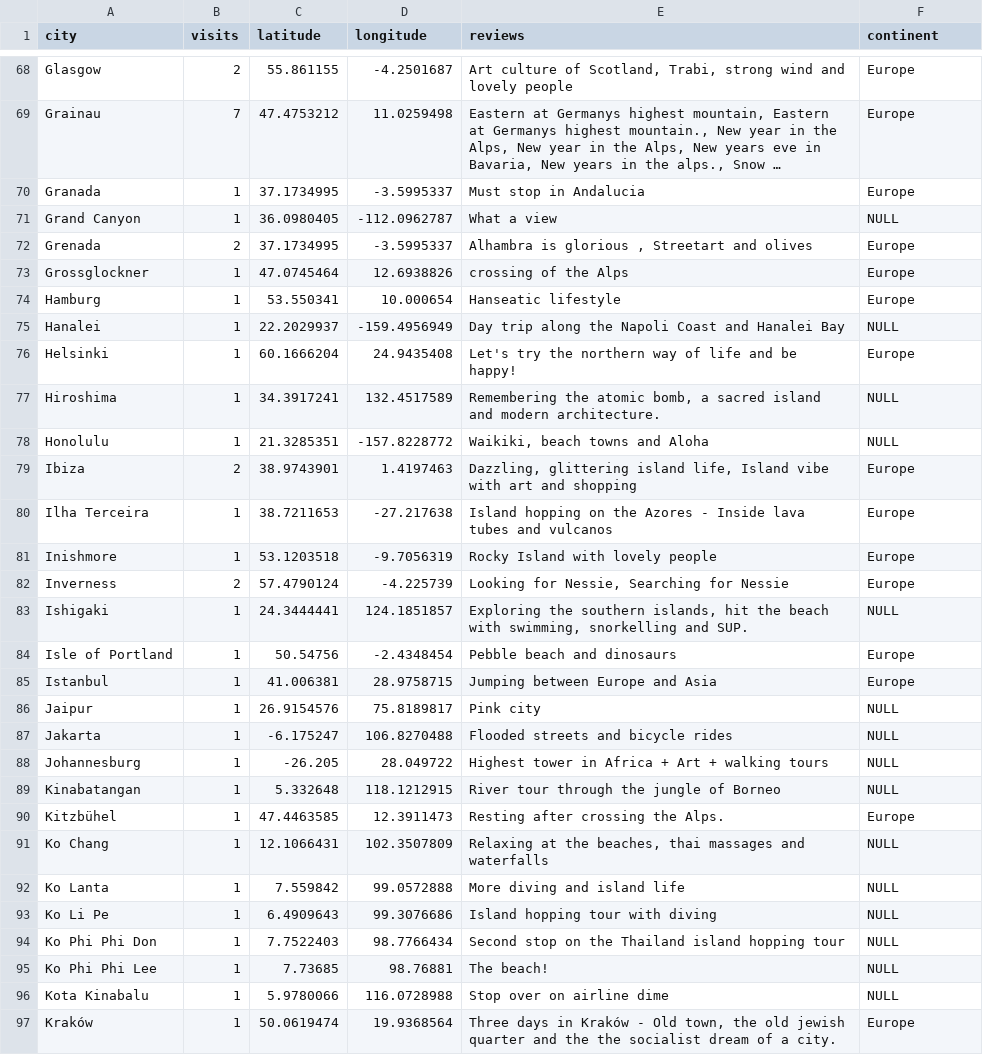
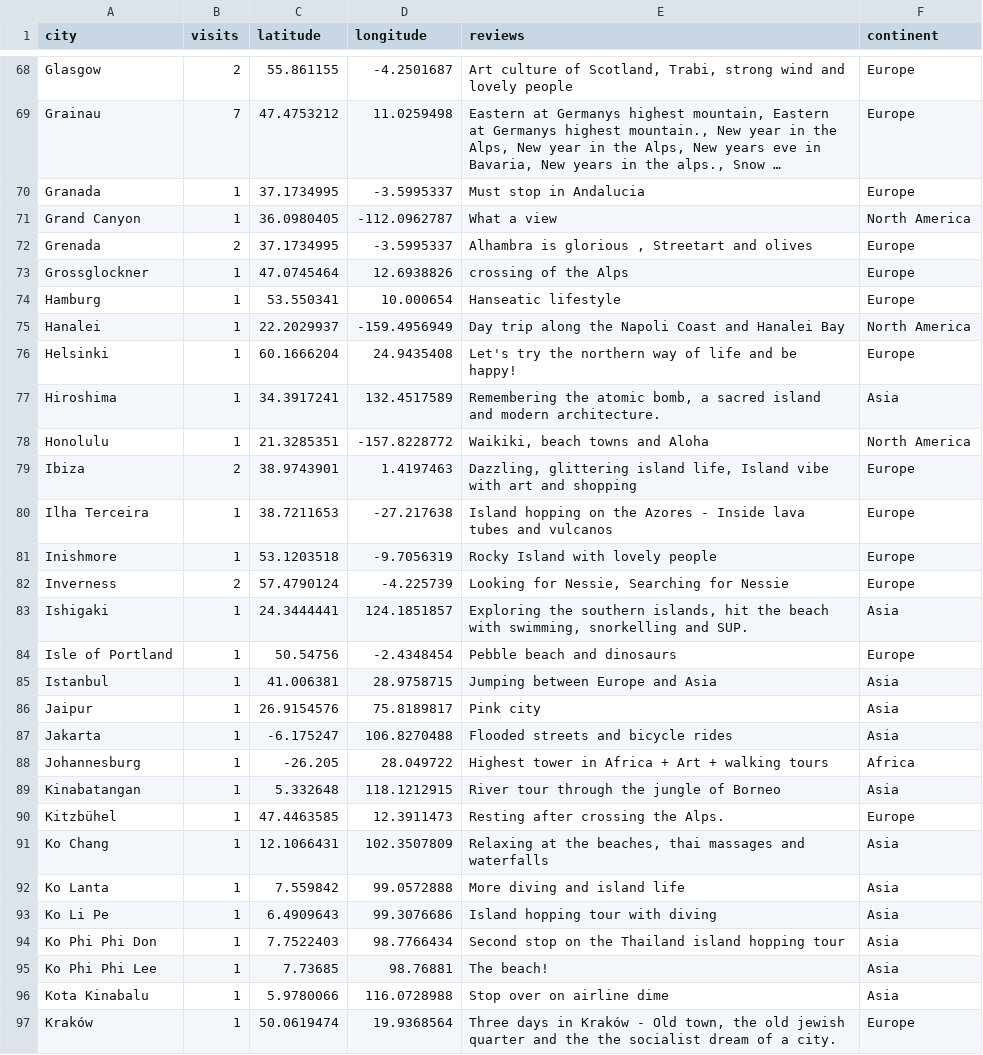
Before and after one commit to UlrikeDetective/UlrikeHerold, a CSV file: Data/mapPlaces.csv, drawn as a sheet; only a part is shown, gaps mark what is left out; long unchanged cells end in …; the diff covers the shown part only.

```diff
--- a/Data/mapPlaces.csv
+++ b/Data/mapPlaces.csv
@@ -70,3 +70,3 @@
 "Granada",1,37.1734995,-3.5995337,"Must stop in Andalucia","Europe"
-"Grand Canyon",1,36.0980405,-112.0962787,"What a view",NULL
+"Grand Canyon",1,36.0980405,-112.0962787,"What a view","North America"
 "Grenada",2,37.1734995,-3.5995337,"Alhambra is glorious , Streetart and olives","Europe"
@@ -74,6 +74,6 @@
 "Hamburg",1,53.550341,10.000654,"Hanseatic lifestyle","Europe"
-"Hanalei",1,22.2029937,-159.4956949,"Day trip along the Napoli Coast and Hanalei Bay",NULL
+"Hanalei",1,22.2029937,-159.4956949,"Day trip along the Napoli Coast and Hanalei Bay","North America"
 "Helsinki",1,60.1666204,24.9435408,"Let's try the northern way of life and be happy!","Europe"
-"Hiroshima",1,34.3917241,132.4517589,"Remembering the atomic bomb, a sacred island and modern architecture.",NULL
-"Honolulu",1,21.3285351,-157.8228772,"Waikiki, beach towns and Aloha",NULL
+"Hiroshima",1,34.3917241,132.4517589,"Remembering the atomic bomb, a sacred island and modern architecture.","Asia"
+"Honolulu",1,21.3285351,-157.8228772,"Waikiki, beach towns and Aloha","North America"
 "Ibiza",2,38.9743901,1.4197463,"Dazzling, glittering island life, Island vibe with art and shopping","Europe"
@@ -82,16 +82,16 @@
 "Inverness",2,57.4790124,-4.225739,"Looking for Nessie, Searching for Nessie","Europe"
-"Ishigaki",1,24.3444441,124.1851857,"Exploring the southern islands, hit the beach with swimming, snorkelling and SUP.",NULL
+"Ishigaki",1,24.3444441,124.1851857,"Exploring the southern islands, hit the beach with swimming, snorkelling and SUP.","Asia"
 "Isle of Portland",1,50.54756,-2.4348454,"Pebble beach and dinosaurs","Europe"
-"Istanbul",1,41.006381,28.9758715,"Jumping between Europe and Asia","Europe"
-"Jaipur",1,26.9154576,75.8189817,"Pink city",NULL
-"Jakarta",1,-6.175247,106.8270488,"Flooded streets and bicycle rides",NULL
-"Johannesburg",1,-26.205,28.049722,"Highest tower in Africa + Art + walking tours",NULL
-"Kinabatangan",1,5.332648,118.1212915,"River tour through the jungle of Borneo",NULL
+"Istanbul",1,41.006381,28.9758715,"Jumping between Europe and Asia","Asia"
+"Jaipur",1,26.9154576,75.8189817,"Pink city","Asia"
+"Jakarta",1,-6.175247,106.8270488,"Flooded streets and bicycle rides","Asia"
+"Johannesburg",1,-26.205,28.049722,"Highest tower in Africa + Art + walking tours","Africa"
+"Kinabatangan",1,5.332648,118.1212915,"River tour through the jungle of Borneo","Asia"
 "Kitzbühel",1,47.4463585,12.3911473,"Resting after crossing the Alps.","Europe"
-"Ko Chang",1,12.1066431,102.3507809,"Relaxing at the beaches, thai massages and waterfalls",NULL
-"Ko Lanta",1,7.559842,99.0572888,"More diving and island life",NULL
-"Ko Li Pe",1,6.4909643,99.3076686,"Island hopping tour with diving",NULL
-"Ko Phi Phi Don",1,7.7522403,98.7766434,"Second stop on the Thailand island hopping tour",NULL
-"Ko Phi Phi Lee",1,7.73685,98.76881,"The beach!",NULL
-"Kota Kinabalu",1,5.9780066,116.0728988,"Stop over on airline dime",NULL
+"Ko Chang",1,12.1066431,102.3507809,"Relaxing at the beaches, thai massages and waterfalls","Asia"
+"Ko Lanta",1,7.559842,99.0572888,"More diving and island life","Asia"
+"Ko Li Pe",1,6.4909643,99.3076686,"Island hopping tour with diving","Asia"
+"Ko Phi Phi Don",1,7.7522403,98.7766434,"Second stop on the Thailand island hopping tour","Asia"
+"Ko Phi Phi Lee",1,7.73685,98.76881,"The beach!","Asia"
+"Kota Kinabalu",1,5.9780066,116.0728988,"Stop over on airline dime","Asia"
 "Kraków",1,50.0619474,19.9368564,"Three days in Kraków - Old town, the old jewish quarter and the the socialist dream of a city.","Europe"
```
Also changed, not shown: 73 edited cells elsewhere in this file.
